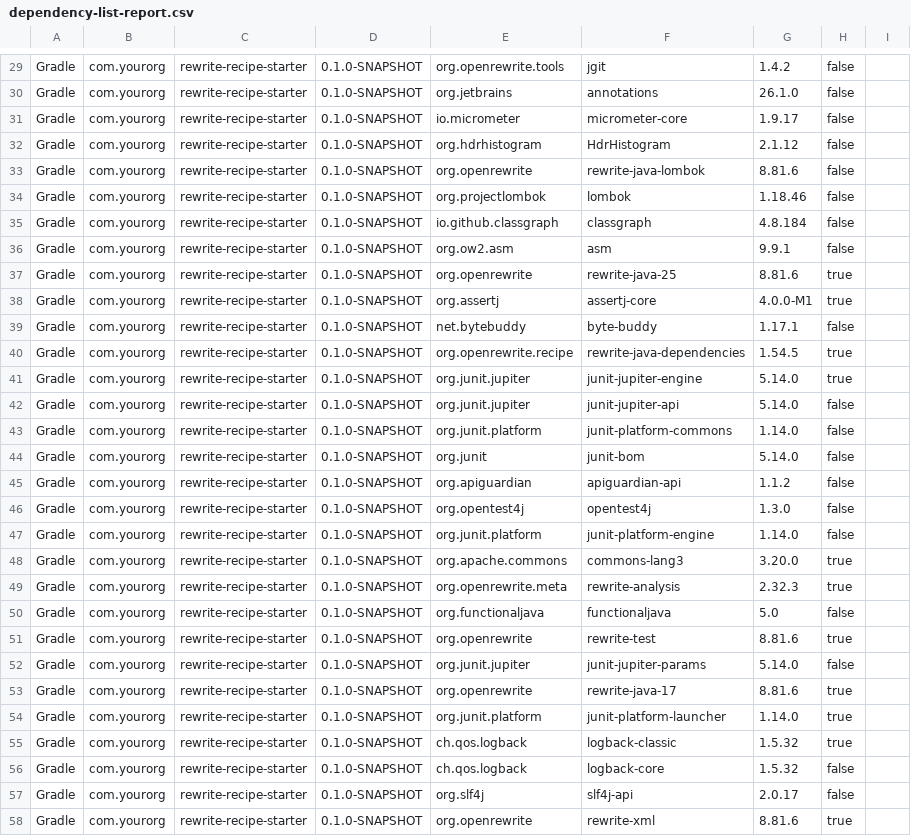
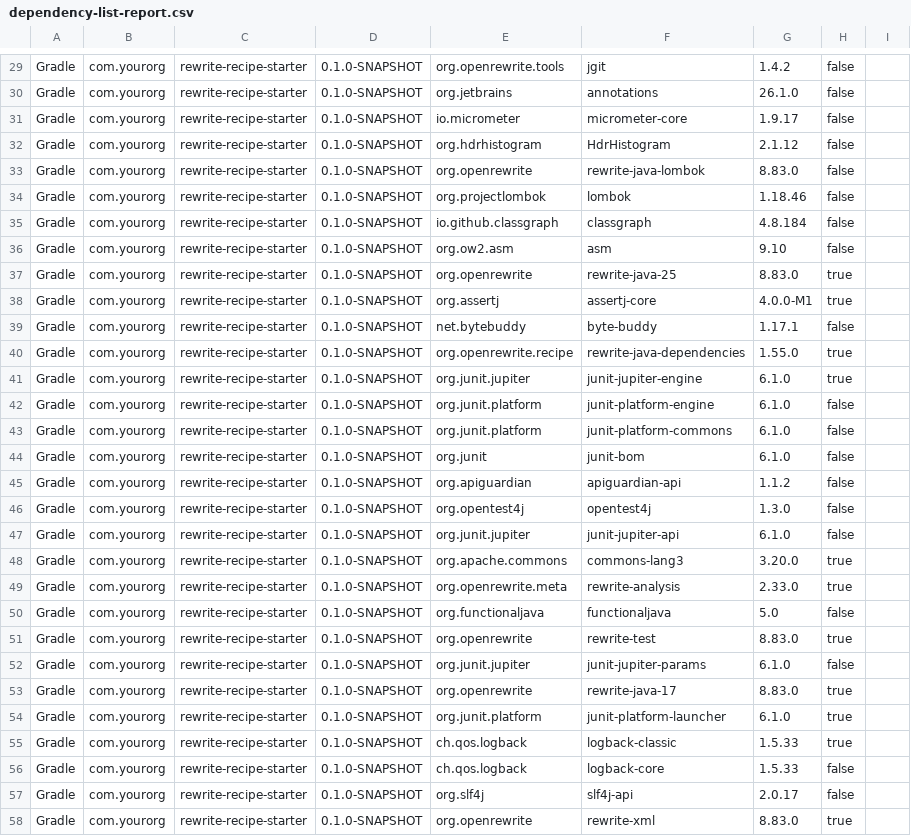
Before and after one commit to moderneinc/rewrite-recipe-starter, a CSV file: .moderne/context/dependency-list-report.csv, drawn as a sheet; only a part is shown, gaps mark what is left out; the diff covers the shown part only.

```diff
--- a/.moderne/context/dependency-list-report.csv
+++ b/.moderne/context/dependency-list-report.csv
@@ -32,27 +32,27 @@ Gradle,com.yourorg,rewrite-recipe-starter,0.1.0-SNAPSHOT,io.micrometer,micromete
 Gradle,com.yourorg,rewrite-recipe-starter,0.1.0-SNAPSHOT,org.hdrhistogram,HdrHistogram,2.1.12,false,
-Gradle,com.yourorg,rewrite-recipe-starter,0.1.0-SNAPSHOT,org.openrewrite,rewrite-java-lombok,8.81.6,false,
+Gradle,com.yourorg,rewrite-recipe-starter,0.1.0-SNAPSHOT,org.openrewrite,rewrite-java-lombok,8.83.0,false,
 Gradle,com.yourorg,rewrite-recipe-starter,0.1.0-SNAPSHOT,org.projectlombok,lombok,1.18.46,false,
 Gradle,com.yourorg,rewrite-recipe-starter,0.1.0-SNAPSHOT,io.github.classgraph,classgraph,4.8.184,false,
-Gradle,com.yourorg,rewrite-recipe-starter,0.1.0-SNAPSHOT,org.ow2.asm,asm,9.9.1,false,
-Gradle,com.yourorg,rewrite-recipe-starter,0.1.0-SNAPSHOT,org.openrewrite,rewrite-java-25,8.81.6,true,
+Gradle,com.yourorg,rewrite-recipe-starter,0.1.0-SNAPSHOT,org.ow2.asm,asm,9.10,false,
+Gradle,com.yourorg,rewrite-recipe-starter,0.1.0-SNAPSHOT,org.openrewrite,rewrite-java-25,8.83.0,true,
 Gradle,com.yourorg,rewrite-recipe-starter,0.1.0-SNAPSHOT,org.assertj,assertj-core,4.0.0-M1,true,
 Gradle,com.yourorg,rewrite-recipe-starter,0.1.0-SNAPSHOT,net.bytebuddy,byte-buddy,1.17.1,false,
-Gradle,com.yourorg,rewrite-recipe-starter,0.1.0-SNAPSHOT,org.openrewrite.recipe,rewrite-java-dependencies,1.54.5,true,
-Gradle,com.yourorg,rewrite-recipe-starter,0.1.0-SNAPSHOT,org.junit.jupiter,junit-jupiter-engine,5.14.0,true,
-Gradle,com.yourorg,rewrite-recipe-starter,0.1.0-SNAPSHOT,org.junit.jupiter,junit-jupiter-api,5.14.0,false,
-Gradle,com.yourorg,rewrite-recipe-starter,0.1.0-SNAPSHOT,org.junit.platform,junit-platform-commons,1.14.0,false,
-Gradle,com.yourorg,rewrite-recipe-starter,0.1.0-SNAPSHOT,org.junit,junit-bom,5.14.0,false,
+Gradle,com.yourorg,rewrite-recipe-starter,0.1.0-SNAPSHOT,org.openrewrite.recipe,rewrite-java-dependencies,1.55.0,true,
+Gradle,com.yourorg,rewrite-recipe-starter,0.1.0-SNAPSHOT,org.junit.jupiter,junit-jupiter-engine,6.1.0,true,
+Gradle,com.yourorg,rewrite-recipe-starter,0.1.0-SNAPSHOT,org.junit.platform,junit-platform-engine,6.1.0,false,
+Gradle,com.yourorg,rewrite-recipe-starter,0.1.0-SNAPSHOT,org.junit.platform,junit-platform-commons,6.1.0,false,
+Gradle,com.yourorg,rewrite-recipe-starter,0.1.0-SNAPSHOT,org.junit,junit-bom,6.1.0,false,
 Gradle,com.yourorg,rewrite-recipe-starter,0.1.0-SNAPSHOT,org.apiguardian,apiguardian-api,1.1.2,false,
 Gradle,com.yourorg,rewrite-recipe-starter,0.1.0-SNAPSHOT,org.opentest4j,opentest4j,1.3.0,false,
-Gradle,com.yourorg,rewrite-recipe-starter,0.1.0-SNAPSHOT,org.junit.platform,junit-platform-engine,1.14.0,false,
+Gradle,com.yourorg,rewrite-recipe-starter,0.1.0-SNAPSHOT,org.junit.jupiter,junit-jupiter-api,6.1.0,false,
 Gradle,com.yourorg,rewrite-recipe-starter,0.1.0-SNAPSHOT,org.apache.commons,commons-lang3,3.20.0,true,
-Gradle,com.yourorg,rewrite-recipe-starter,0.1.0-SNAPSHOT,org.openrewrite.meta,rewrite-analysis,2.32.3,true,
+Gradle,com.yourorg,rewrite-recipe-starter,0.1.0-SNAPSHOT,org.openrewrite.meta,rewrite-analysis,2.33.0,true,
 Gradle,com.yourorg,rewrite-recipe-starter,0.1.0-SNAPSHOT,org.functionaljava,functionaljava,5.0,false,
-Gradle,com.yourorg,rewrite-recipe-starter,0.1.0-SNAPSHOT,org.openrewrite,rewrite-test,8.81.6,true,
-Gradle,com.yourorg,rewrite-recipe-starter,0.1.0-SNAPSHOT,org.junit.jupiter,junit-jupiter-params,5.14.0,false,
-Gradle,com.yourorg,rewrite-recipe-starter,0.1.0-SNAPSHOT,org.openrewrite,rewrite-java-17,8.81.6,true,
-Gradle,com.yourorg,rewrite-recipe-starter,0.1.0-SNAPSHOT,org.junit.platform,junit-platform-launcher,1.14.0,true,
-Gradle,com.yourorg,rewrite-recipe-starter,0.1.0-SNAPSHOT,ch.qos.logback,logback-classic,1.5.32,true,
-Gradle,com.yourorg,rewrite-recipe-starter,0.1.0-SNAPSHOT,ch.qos.logback,logback-core,1.5.32,false,
+Gradle,com.yourorg,rewrite-recipe-starter,0.1.0-SNAPSHOT,org.openrewrite,rewrite-test,8.83.0,true,
+Gradle,com.yourorg,rewrite-recipe-starter,0.1.0-SNAPSHOT,org.junit.jupiter,junit-jupiter-params,6.1.0,false,
+Gradle,com.yourorg,rewrite-recipe-starter,0.1.0-SNAPSHOT,org.openrewrite,rewrite-java-17,8.83.0,true,
+Gradle,com.yourorg,rewrite-recipe-starter,0.1.0-SNAPSHOT,org.junit.platform,junit-platform-launcher,6.1.0,true,
+Gradle,com.yourorg,rewrite-recipe-starter,0.1.0-SNAPSHOT,ch.qos.logback,logback-classic,1.5.33,true,
+Gradle,com.yourorg,rewrite-recipe-starter,0.1.0-SNAPSHOT,ch.qos.logback,logback-core,1.5.33,false,
 Gradle,com.yourorg,rewrite-recipe-starter,0.1.0-SNAPSHOT,org.slf4j,slf4j-api,2.0.17,false,
-Gradle,com.yourorg,rewrite-recipe-starter,0.1.0-SNAPSHOT,org.openrewrite,rewrite-xml,8.81.6,true,
+Gradle,com.yourorg,rewrite-recipe-starter,0.1.0-SNAPSHOT,org.openrewrite,rewrite-xml,8.83.0,true,
```
Also changed, not shown: 6 edited cells elsewhere in this file, .moderne/context/class-quality-metrics.csv, .moderne/context/dependency-usage.csv, 1 other file.
